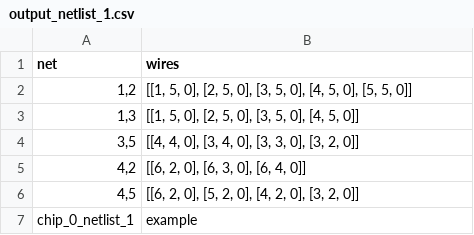
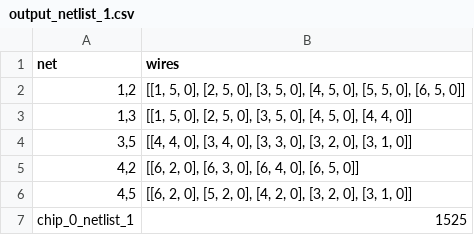
Before and after one commit to martijnreus/CircuitCrunchers, a CSV file: Code/output_netlist_1.csv, drawn as a sheet.

```diff
--- a/Code/output_netlist_1.csv
+++ b/Code/output_netlist_1.csv
@@ -1,7 +1,7 @@
 net,wires
-"1,2","[[1, 5, 0], [2, 5, 0], [3, 5, 0], [4, 5, 0], [5, 5, 0]]"
-"1,3","[[1, 5, 0], [2, 5, 0], [3, 5, 0], [4, 5, 0]]"
-"3,5","[[4, 4, 0], [3, 4, 0], [3, 3, 0], [3, 2, 0]]"
-"4,2","[[6, 2, 0], [6, 3, 0], [6, 4, 0]]"
-"4,5","[[6, 2, 0], [5, 2, 0], [4, 2, 0], [3, 2, 0]]"
-chip_0_netlist_1,example
+"1,2","[[1, 5, 0], [2, 5, 0], [3, 5, 0], [4, 5, 0], [5, 5, 0], [6, 5, 0]]"
+"1,3","[[1, 5, 0], [2, 5, 0], [3, 5, 0], [4, 5, 0], [4, 4, 0]]"
+"3,5","[[4, 4, 0], [3, 4, 0], [3, 3, 0], [3, 2, 0], [3, 1, 0]]"
+"4,2","[[6, 2, 0], [6, 3, 0], [6, 4, 0], [6, 5, 0]]"
+"4,5","[[6, 2, 0], [5, 2, 0], [4, 2, 0], [3, 2, 0], [3, 1, 0]]"
+chip_0_netlist_1,1525
```
Also changed, not shown: 3 other files.
